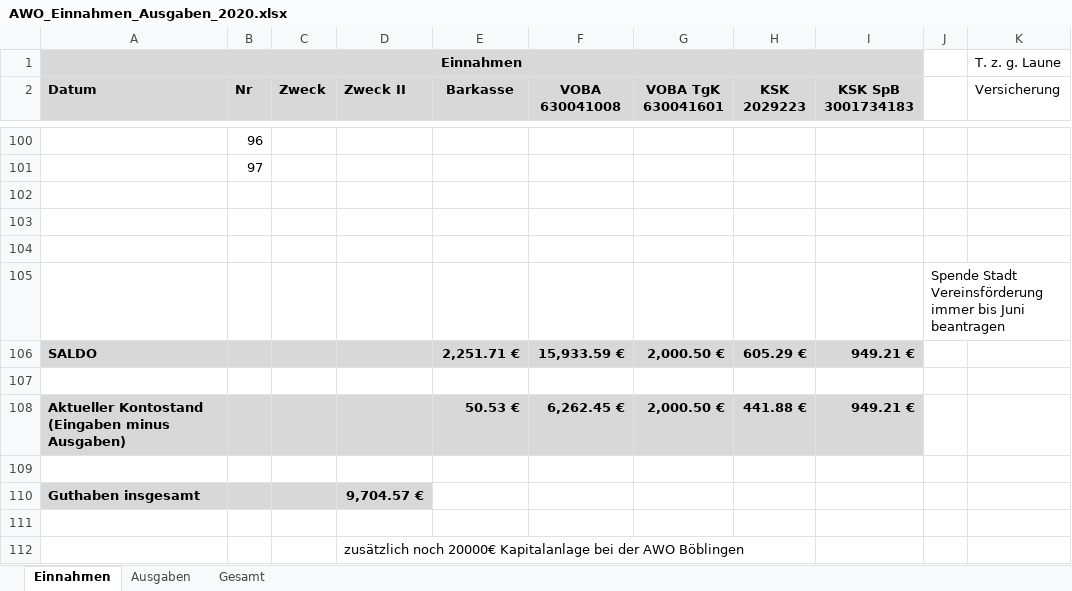
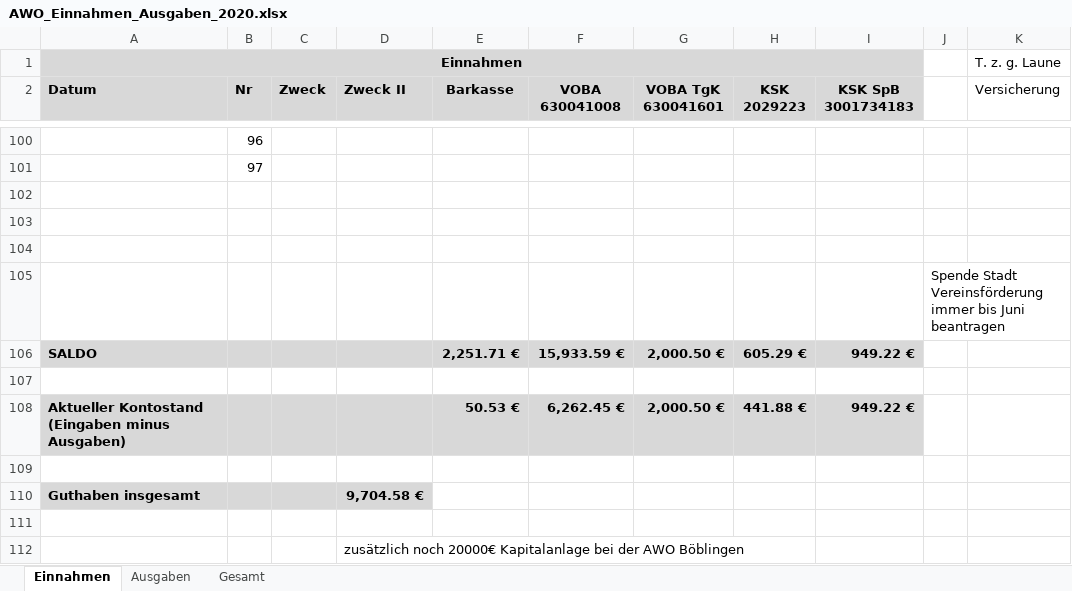
Before and after one commit to bwildner/AWO, an Excel workbook: AWO_Einnahmen_Ausgaben_2020.xlsx, sheet Einnahmen, drawn as a sheet; only a part is shown, gaps mark what is left out; values as stored, in another font and other column widths than the file's, no borders; conditional formats not drawn; the diff covers the shown part only; the diff names each change by its address in the sheet, - before the commit and + after, or states it on an @@ line.

```diff
--- a/AWO_Einnahmen_Ausgaben_2020.xlsx (sheet Einnahmen)
+++ b/AWO_Einnahmen_Ausgaben_2020.xlsx (sheet Einnahmen)
-I106 (KSK SpB 3001734183): 949.21 €
+I106 (KSK SpB 3001734183): 949.22 €
-I108 (KSK SpB 3001734183): 949.21 €
+I108 (KSK SpB 3001734183): 949.22 €
-D110 (Zweck II): 9,704.57 €
+D110 (Zweck II): 9,704.58 €
```
Also changed, not shown: 6 hidden or unhidden rows and 4 edited cells elsewhere in this sheet, sheet Gesamt.
